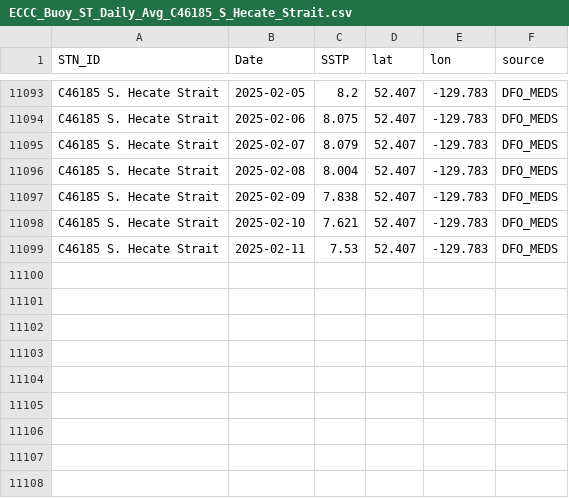
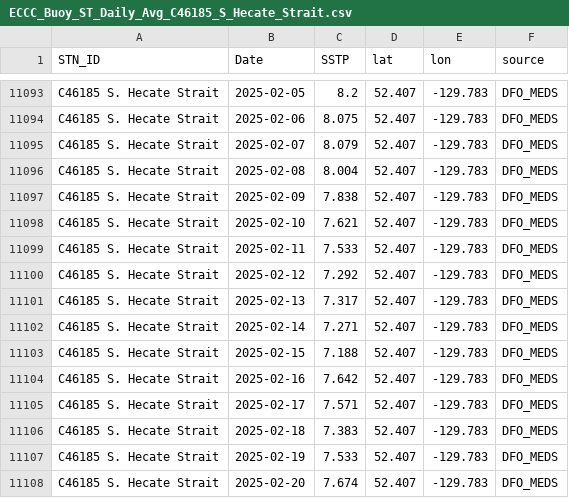
Before and after one commit to IOS-OSD-DPG/Pacific_SST_Monitoring, a CSV file: data/buoy_ST_daily/ECCC_Buoy_ST_Daily_Avg_C46185_S_Hecate_Strait.csv, drawn as a sheet; only a part is shown, gaps mark what is left out.

```diff
--- a/data/buoy_ST_daily/ECCC_Buoy_ST_Daily_Avg_C46185_S_Hecate_Strait.csv
+++ b/data/buoy_ST_daily/ECCC_Buoy_ST_Daily_Avg_C46185_S_Hecate_Strait.csv
@@ -11098,2 +11098,11 @@
 "C46185 S. Hecate Strait",2025-02-10,7.621,52.407,-129.783,"DFO_MEDS"
-"C46185 S. Hecate Strait",2025-02-11,7.53,52.407,-129.783,"DFO_MEDS"
+"C46185 S. Hecate Strait",2025-02-11,7.533,52.407,-129.783,"DFO_MEDS"
+"C46185 S. Hecate Strait",2025-02-12,7.292,52.407,-129.783,"DFO_MEDS"
+"C46185 S. Hecate Strait",2025-02-13,7.317,52.407,-129.783,"DFO_MEDS"
+"C46185 S. Hecate Strait",2025-02-14,7.271,52.407,-129.783,"DFO_MEDS"
+"C46185 S. Hecate Strait",2025-02-15,7.188,52.407,-129.783,"DFO_MEDS"
+"C46185 S. Hecate Strait",2025-02-16,7.642,52.407,-129.783,"DFO_MEDS"
+"C46185 S. Hecate Strait",2025-02-17,7.571,52.407,-129.783,"DFO_MEDS"
+"C46185 S. Hecate Strait",2025-02-18,7.383,52.407,-129.783,"DFO_MEDS"
+"C46185 S. Hecate Strait",2025-02-19,7.533,52.407,-129.783,"DFO_MEDS"
+"C46185 S. Hecate Strait",2025-02-20,7.674,52.407,-129.783,"DFO_MEDS"
```
Also changed, not shown: data/buoy_ST_daily/ECCC_Buoy_ST_Daily_Avg_C46145_Central_Dixon_Entrance.csv, data/buoy_ST_daily/ECCC_Buoy_ST_Daily_Avg_C46183_N_Hecate_Strait.csv, 35 other files.
